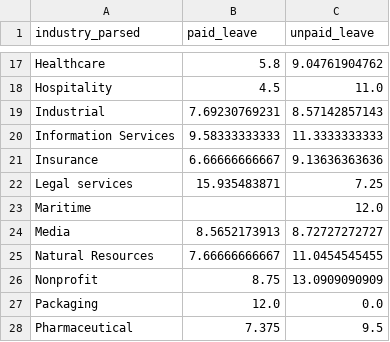
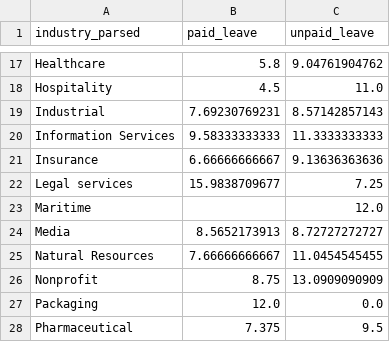
Before and after one commit to cgerson/maternity-leave, a CSV file: industry_means.csv, drawn as a sheet; only a part is shown, gaps mark what is left out.

```diff
--- a/industry_means.csv
+++ b/industry_means.csv
@@ -21,3 +21,3 @@ Information Services,9.58333333333,11.3333333333
 Insurance,6.66666666667,9.13636363636
-Legal services,15.935483871,7.25
+Legal services,15.9838709677,7.25
 Maritime,,12.0
```
Also changed, not shown: 3 other files.
